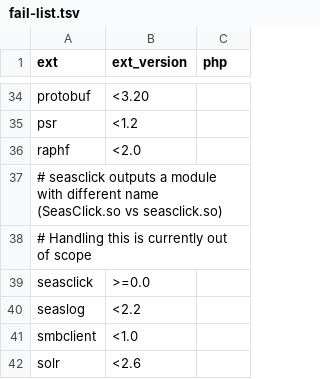
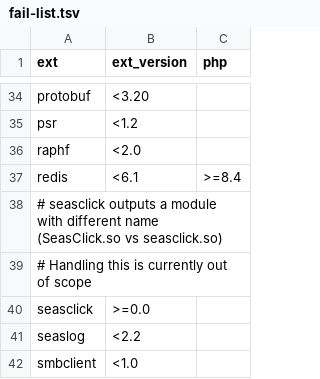
Before and after one commit to lukas-w/docker-php-extensions, a TSV file: data/fail-list.tsv, drawn as a sheet; only a part is shown, gaps mark what is left out; the shorter side is filled out with more unchanged rows; the diff names each change by its address in the sheet, - before the commit and + after, or states it on an @@ line.

Commit message:
Add redis <6.1 with PHP 8.4 to fail-list
https://github.com/phpredis/phpredis/releases/tag/6.1.0
https://github.com/phpredis/phpredis/commit/a51215ce2b22bcd1f506780c35b6833471e0b8cb

```diff
--- a/data/fail-list.tsv
+++ b/data/fail-list.tsv
+row 37: redis | <6.1 | >=8.4
```
